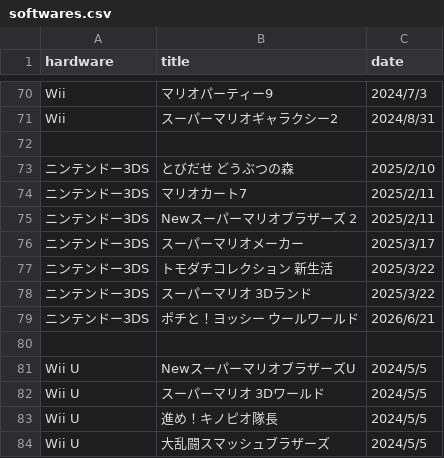
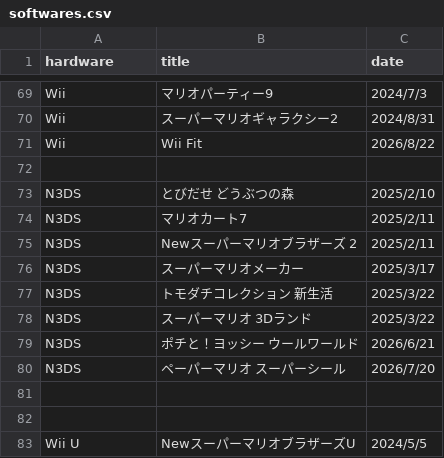
Before and after one commit to yukidama-yoshi/yukidama-yoshi.github.io, a CSV file: gamecollection/softwares.csv, drawn as a sheet; only a part is shown, gaps mark what is left out; the shorter side is filled out with more unchanged rows; the diff covers the shown part only.

```diff
--- a/gamecollection/softwares.csv
+++ b/gamecollection/softwares.csv
@@ -71,10 +70,13 @@ Wii,マリオパーティー9,2024/7/3
 Wii,スーパーマリオギャラクシー2,2024/8/31
+Wii,Wii Fit,2026/8/22
 
-ニンテンドー3DS,とびだせ どうぶつの森,2025/2/10
-ニンテンドー3DS,マリオカート7,2025/2/11
-ニンテンドー3DS,Newスーパーマリオブラザーズ 2,2025/2/11
-ニンテンドー3DS,スーパーマリオメーカー,2025/3/17
-ニンテンドー3DS,トモダチコレクション 新生活,2025/3/22
-ニンテンドー3DS,スーパーマリオ 3Dランド,2025/3/22
-ニンテンドー3DS,ポチと！ヨッシー ウールワールド,2026/6/21
+N3DS,とびだせ どうぶつの森,2025/2/10
+N3DS,マリオカート7,2025/2/11
+N3DS,Newスーパーマリオブラザーズ 2,2025/2/11
+N3DS,スーパーマリオメーカー,2025/3/17
+N3DS,トモダチコレクション 新生活,2025/3/22
+N3DS,スーパーマリオ 3Dランド,2025/3/22
+N3DS,ポチと！ヨッシー ウールワールド,2026/6/21
+N3DS,ペーパーマリオ スーパーシール,2026/7/20
+
 
```
Also changed, not shown: 1 removed row and 18 edited cells elsewhere in this file.
